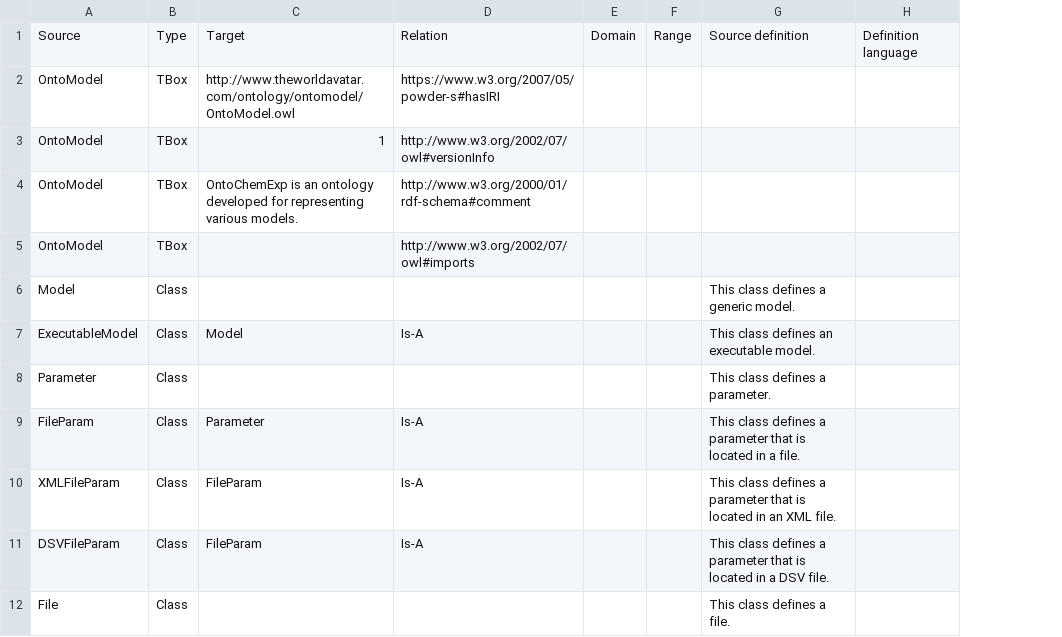
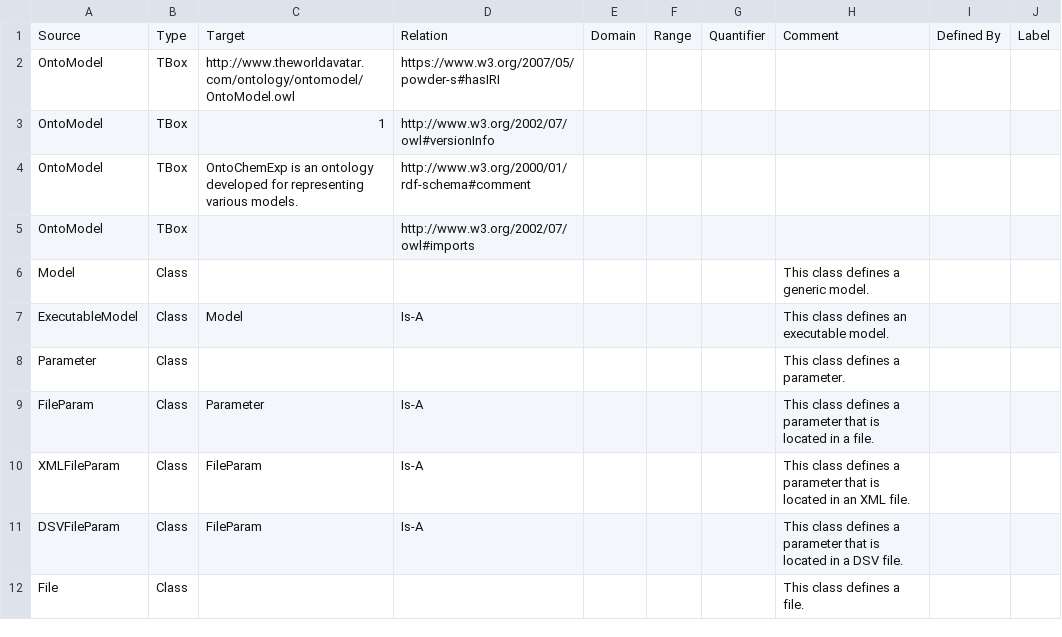
Before and after one commit to msff2/ontology, a CSV file: JPS_Ontology/KBTemplates/TBox/ontomodel.csv, drawn as a sheet; only a part is shown; removed rows and columns are numbered as before the commit, all else as after; the diff names each change by its address in the sheet, - before the commit and + after, or states it on an @@ line.

```diff
--- a/JPS_Ontology/KBTemplates/TBox/ontomodel.csv
+++ b/JPS_Ontology/KBTemplates/TBox/ontomodel.csv
+column G, row 1: Quantifier
-column H, row 1: Definition language
+column I, row 1: Defined By
+column J, row 1: Label
-H1: Source definition
+H1: Comment
```
Also changed, not shown: JPS_Ontology/KBTemplates/TBox/TBoxExample.csv, JPS_Ontology/KBTemplates/TBox/ontochemexp.csv, 10 other files.
